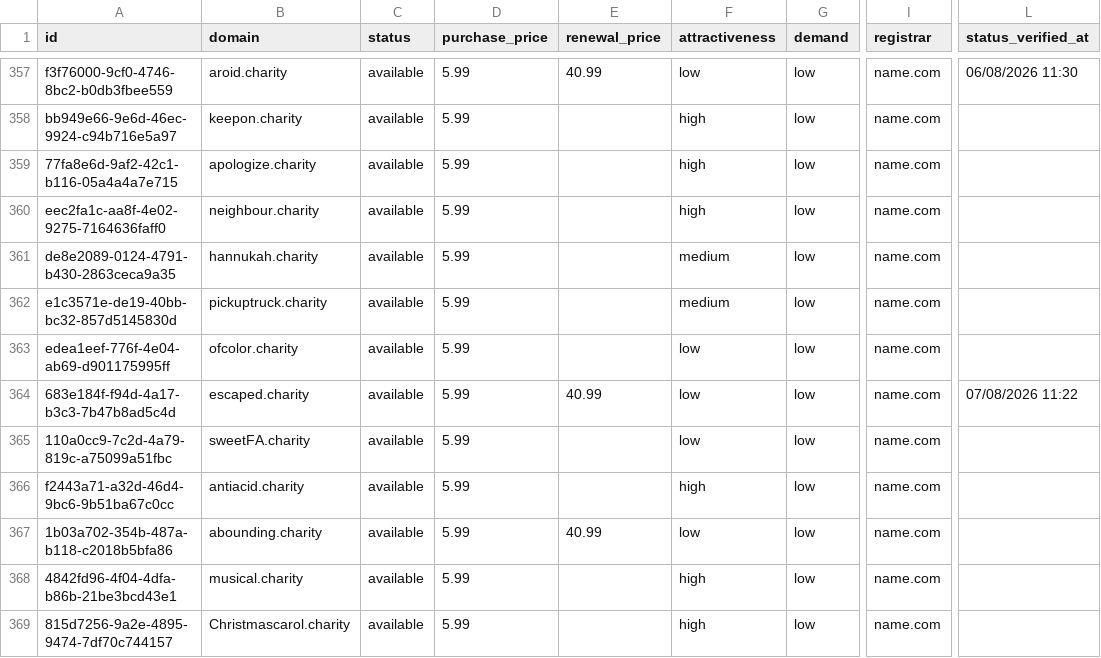
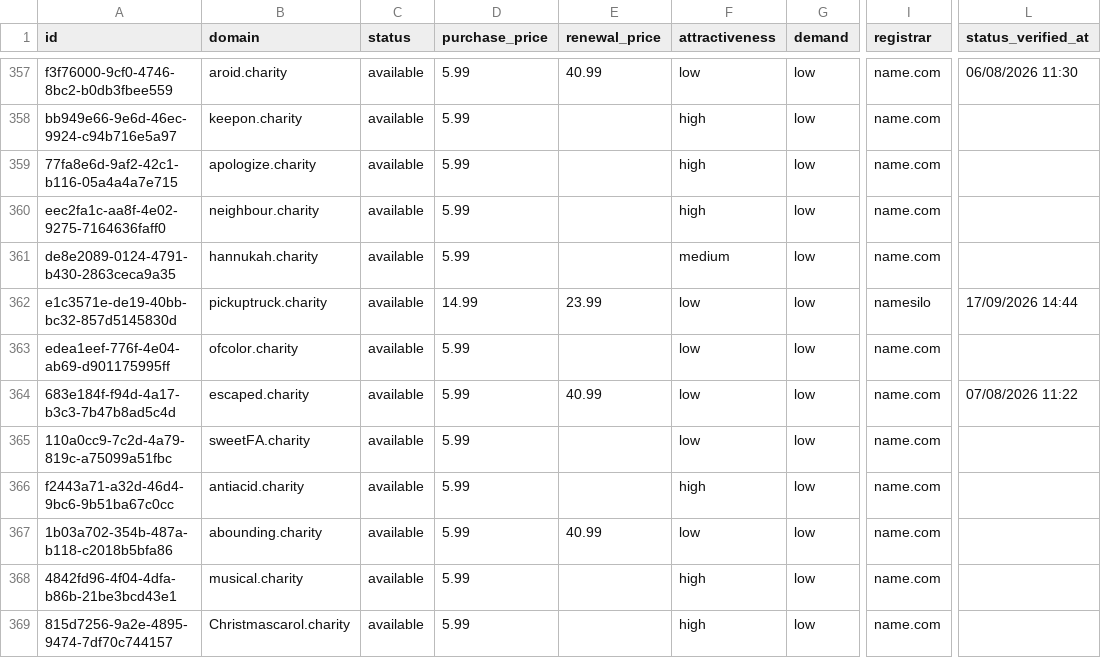
Before and after one commit to UniqueDomains/charity-oneword-domains, a CSV file: charity.csv, drawn as a sheet; only a part is shown, gaps mark what is left out; the diff names each change by its address in the sheet, - before the commit and + after, or states it on an @@ line.

Commit message:
Domains update

```diff
--- a/charity.csv
+++ b/charity.csv
-D362 (purchase_price): 5.99
+D362 (purchase_price): 14.99
-E362 (renewal_price): (empty)
+E362 (renewal_price): 23.99
-F362 (attractiveness): medium
+F362 (attractiveness): low
-I362 (registrar): name.com
+I362 (registrar): namesilo
-L362 (status_verified_at): (empty)
+L362 (status_verified_at): 17/09/2026 14:44
```
Also changed, not shown: 4 other files.
